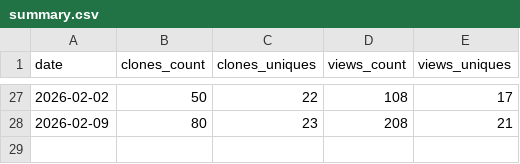
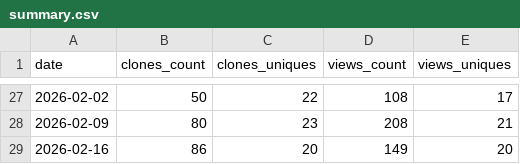
Before and after one commit to CellProfiling/subcell-embed, a CSV file: traffic/summary.csv, drawn as a sheet; only a part is shown, gaps mark what is left out; the diff names each change by its address in the sheet, - before the commit and + after, or states it on an @@ line.

```diff
--- a/traffic/summary.csv
+++ b/traffic/summary.csv
+row 29: 2026-02-16 | 86 | 20 | 149 | 20
```
Also changed, not shown: 4 other files.
